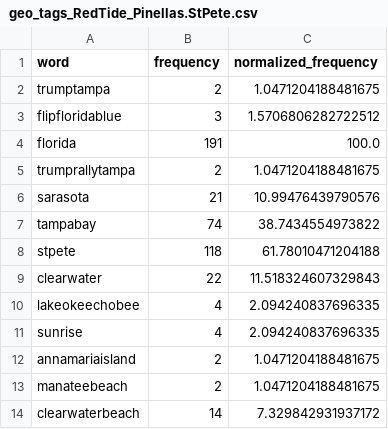
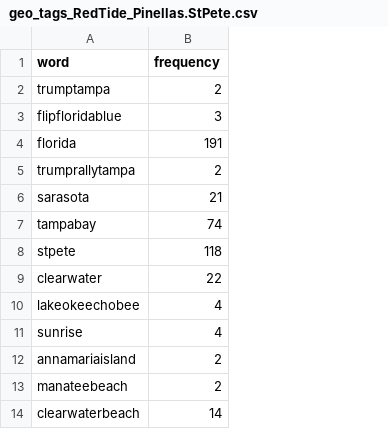
Before and after one commit to FNeffati/TBENV, a CSV file: R/EnvTwitter/geo_tags_RedTide_Pinellas.StPete.csv, drawn as a sheet; only a part is shown; the diff names each change by its address in the sheet, - before the commit and + after, or states it on an @@ line.

```diff
--- a/R/EnvTwitter/geo_tags_RedTide_Pinellas.StPete.csv
+++ b/R/EnvTwitter/geo_tags_RedTide_Pinellas.StPete.csv
-column C (normalized_frequency), rows 2-14: 1.0471204188481675 | 1.5706806282722512 | 100.0 | 1.0471204188481675 | 10.99476439790576 | 38.7434554973822 | 61.78010471204188 | 11.518324607329843 | 2.094240837696335 | 2.094240837696335 | 1.0471204188481675 | 1.0471204188481675 | 7.329842931937172
```
Also changed, not shown: R/EnvTwitter/non_geo_tags_RedTide_Pasco.csv, 11 other files.
